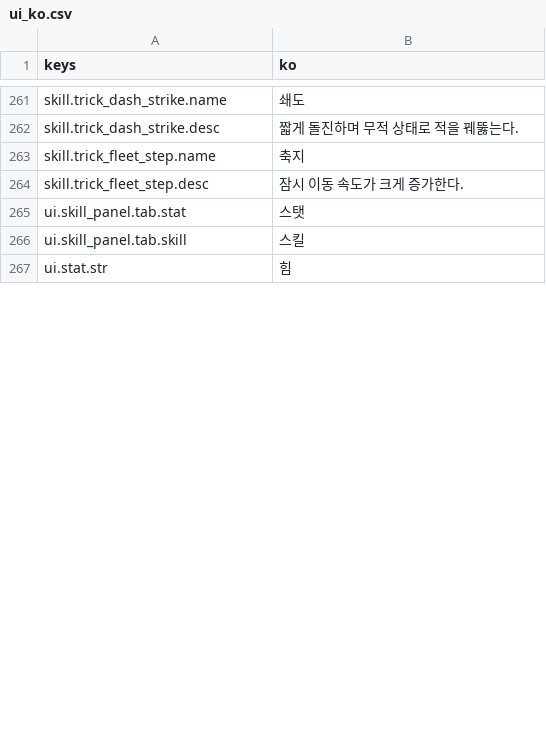
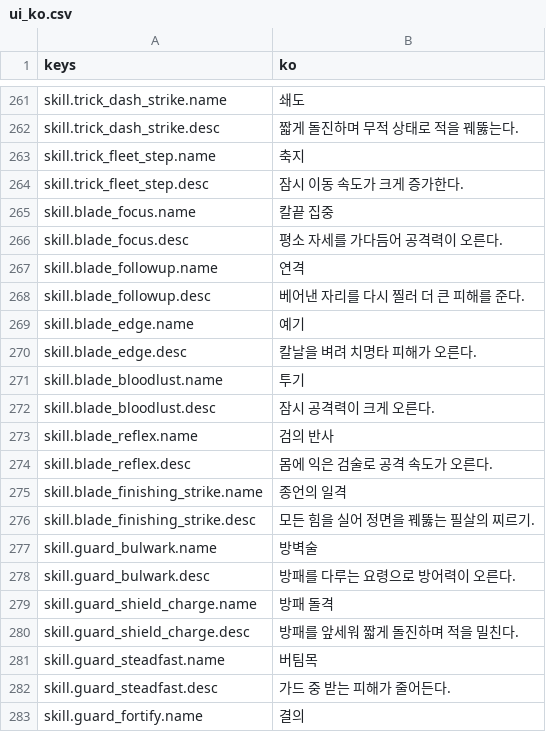
Before and after one commit to DataAnalyst-dreamer/Games, a CSV file: game/localization/ui_ko.csv, drawn as a sheet; only a part is shown, gaps mark what is left out; the shorter side is filled out with more unchanged rows; the diff covers the shown part only; the diff names each change by its address in the sheet, - before the commit and + after, or states it on an @@ line.

```diff
--- a/game/localization/ui_ko.csv
+++ b/game/localization/ui_ko.csv
+row 265: skill.blade_focus.name | 칼끝 집중
+row 266: skill.blade_focus.desc | 평소 자세를 가다듬어 공격력이 오른다.
+row 267: skill.blade_followup.name | 연격
+row 268: skill.blade_followup.desc | 베어낸 자리를 다시 찔러 더 큰 피해를 준다.
+row 269: skill.blade_edge.name | 예기
+row 270: skill.blade_edge.desc | 칼날을 벼려 치명타 피해가 오른다.
+row 271: skill.blade_bloodlust.name | 투기
+row 272: skill.blade_bloodlust.desc | 잠시 공격력이 크게 오른다.
+row 273: skill.blade_reflex.name | 검의 반사
+row 274: skill.blade_reflex.desc | 몸에 익은 검술로 공격 속도가 오른다.
+row 275: skill.blade_finishing_strike.name | 종언의 일격
+row 276: skill.blade_finishing_strike.desc | 모든 힘을 실어 정면을 꿰뚫는 필살의 찌르기.
+row 277: skill.guard_bulwark.name | 방벽술
+row 278: skill.guard_bulwark.desc | 방패를 다루는 요령으로 방어력이 오른다.
+row 279: skill.guard_shield_charge.name | 방패 돌격
+row 280: skill.guard_shield_charge.desc | 방패를 앞세워 짧게 돌진하며 적을 밀친다.
+row 281: skill.guard_steadfast.name | 버팀목
+row 282: skill.guard_steadfast.desc | 가드 중 받는 피해가 줄어든다.
+row 283: skill.guard_fortify.name | 결의
```
Also changed, not shown: 44 added rows and 9 edited cells elsewhere in this file, game/data/exp_curve.csv, 6 other files.
